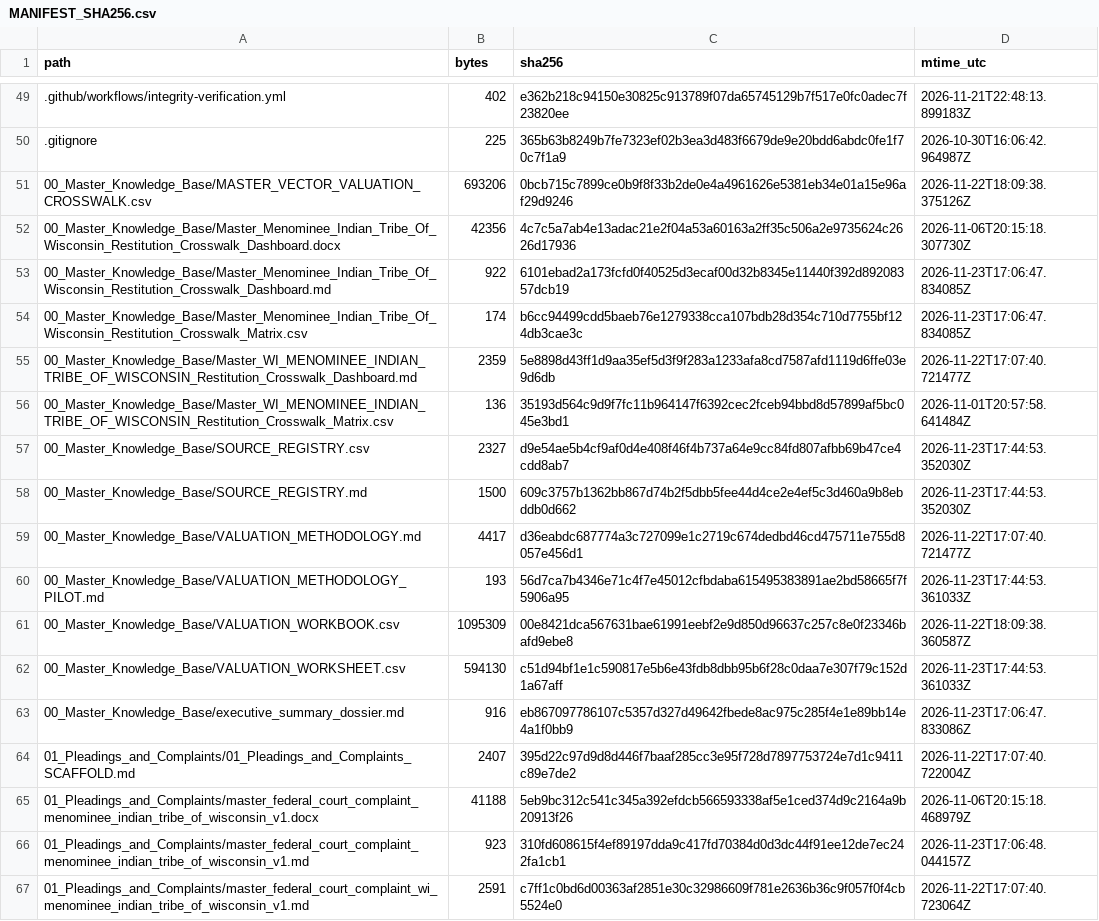
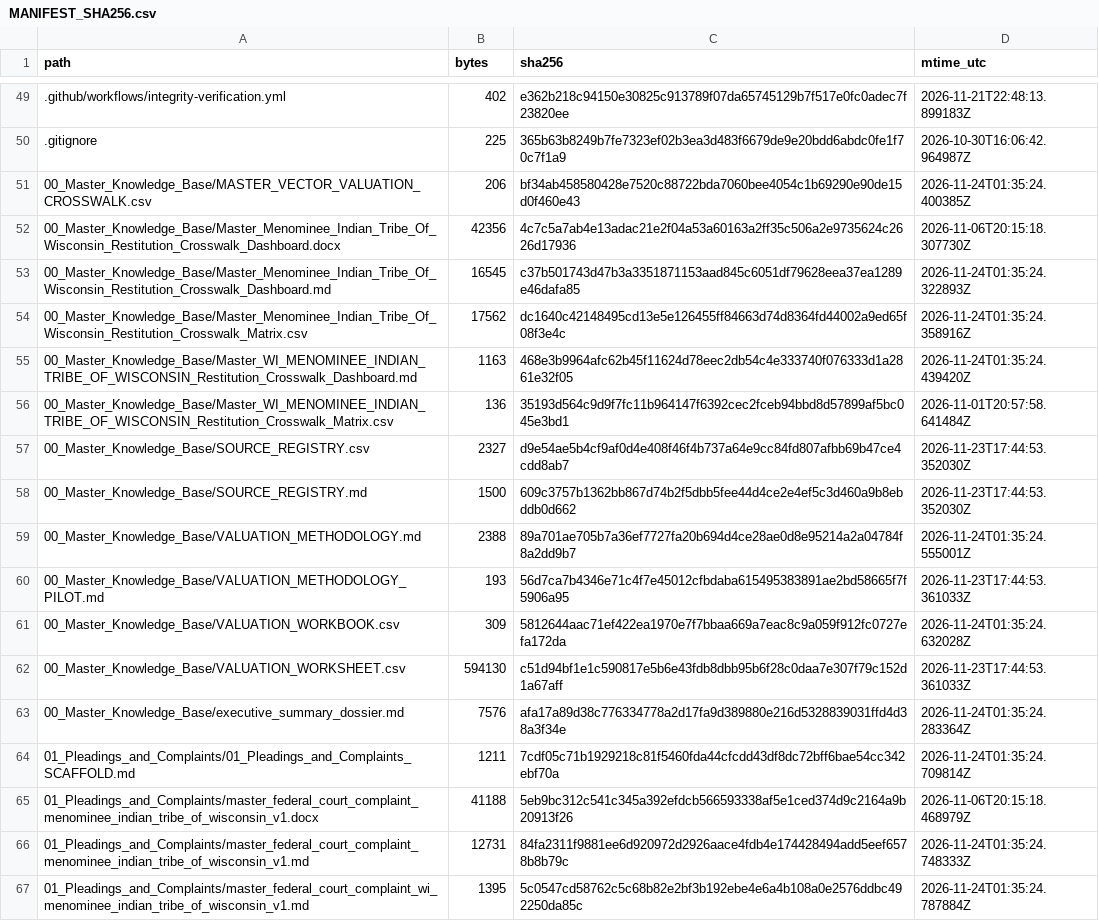
Before and after one commit to GlobalRestitutionAlliance/turtle-island-us-wi-menominee-indian-tribe-of-wisconsin-master-litigation, a CSV file: 99_Archives_and_Manifests/MANIFEST_SHA256.csv, drawn as a sheet; only a part is shown, gaps mark what is left out; the diff covers the shown part only.

```diff
--- a/99_Archives_and_Manifests/MANIFEST_SHA256.csv
+++ b/99_Archives_and_Manifests/MANIFEST_SHA256.csv
@@ -50,7 +50,7 @@ path,bytes,sha256,mtime_utc
 .gitignore,225,365b63b8249b7fe7323ef02b3ea3d483f6679de9e20bdd6abdc0fe1f70c7f1a9,2026-10-30T16:06:42.964987Z
-00_Master_Knowledge_Base/MASTER_VECTOR_VALUATION_CROSSWALK.csv,693206,0bcb715c7899ce0b9f8f33b2de0e4a4961626e5381eb34e01a15e96af29d9246,2026-11-22T18:09:38.375126Z
+00_Master_Knowledge_Base/MASTER_VECTOR_VALUATION_CROSSWALK.csv,206,bf34ab458580428e7520c88722bda7060bee4054c1b69290e90de15d0f460e43,2026-11-24T01:35:24.400385Z
 00_Master_Knowledge_Base/Master_Menominee_Indian_Tribe_Of_Wisconsin_Restitution_Crosswalk_Dashboard.docx,42356,4c7c5a7ab4e13adac21e2f04a53a60163a2ff35c506a2e9735624c2626d17936,2026-11-06T20:15:18.307730Z
-00_Master_Knowledge_Base/Master_Menominee_Indian_Tribe_Of_Wisconsin_Restitution_Crosswalk_Dashboard.md,922,6101ebad2a173fcfd0f40525d3ecaf00d32b8345e11440f392d89208357dcb19,2026-11-23T17:06:47.834085Z
-00_Master_Knowledge_Base/Master_Menominee_Indian_Tribe_Of_Wisconsin_Restitution_Crosswalk_Matrix.csv,174,b6cc94499cdd5baeb76e1279338cca107bdb28d354c710d7755bf124db3cae3c,2026-11-23T17:06:47.834085Z
-00_Master_Knowledge_Base/Master_WI_MENOMINEE_INDIAN_TRIBE_OF_WISCONSIN_Restitution_Crosswalk_Dashboard.md,2359,5e8898d43ff1d9aa35ef5d3f9f283a1233afa8cd7587afd1119d6ffe03e9d6db,2026-11-22T17:07:40.721477Z
+00_Master_Knowledge_Base/Master_Menominee_Indian_Tribe_Of_Wisconsin_Restitution_Crosswalk_Dashboard.md,16545,c37b501743d47b3a3351871153aad845c6051df79628eea37ea1289e46dafa85,2026-11-24T01:35:24.322893Z
+00_Master_Knowledge_Base/Master_Menominee_Indian_Tribe_Of_Wisconsin_Restitution_Crosswalk_Matrix.csv,17562,dc1640c42148495cd13e5e126455ff84663d74d8364fd44002a9ed65f08f3e4c,2026-11-24T01:35:24.358916Z
+00_Master_Knowledge_Base/Master_WI_MENOMINEE_INDIAN_TRIBE_OF_WISCONSIN_Restitution_Crosswalk_Dashboard.md,1163,468e3b9964afc62b45f11624d78eec2db54c4e333740f076333d1a2861e32f05,2026-11-24T01:35:24.439420Z
 00_Master_Knowledge_Base/Master_WI_MENOMINEE_INDIAN_TRIBE_OF_WISCONSIN_Restitution_Crosswalk_Matrix.csv,136,35193d564c9d9f7fc11b964147f6392cec2fceb94bbd8d57899af5bc045e3bd1,2026-11-01T20:57:58.641484Z
@@ -58,10 +58,10 @@ path,bytes,sha256,mtime_utc
 00_Master_Knowledge_Base/SOURCE_REGISTRY.md,1500,609c3757b1362bb867d74b2f5dbb5fee44d4ce2e4ef5c3d460a9b8ebddb0d662,2026-11-23T17:44:53.352030Z
-00_Master_Knowledge_Base/VALUATION_METHODOLOGY.md,4417,d36eabdc687774a3c727099e1c2719c674dedbd46cd475711e755d8057e456d1,2026-11-22T17:07:40.721477Z
+00_Master_Knowledge_Base/VALUATION_METHODOLOGY.md,2388,89a701ae705b7a36ef7727fa20b694d4ce28ae0d8e95214a2a04784f8a2dd9b7,2026-11-24T01:35:24.555001Z
 00_Master_Knowledge_Base/VALUATION_METHODOLOGY_PILOT.md,193,56d7ca7b4346e71c4f7e45012cfbdaba615495383891ae2bd58665f7f5906a95,2026-11-23T17:44:53.361033Z
-00_Master_Knowledge_Base/VALUATION_WORKBOOK.csv,1095309,00e8421dca567631bae61991eebf2e9d850d96637c257c8e0f23346bafd9ebe8,2026-11-22T18:09:38.360587Z
+00_Master_Knowledge_Base/VALUATION_WORKBOOK.csv,309,5812644aac71ef422ea1970e7f7bbaa669a7eac8c9a059f912fc0727efa172da,2026-11-24T01:35:24.632028Z
 00_Master_Knowledge_Base/VALUATION_WORKSHEET.csv,594130,c51d94bf1e1c590817e5b6e43fdb8dbb95b6f28c0daa7e307f79c152d1a67aff,2026-11-23T17:44:53.361033Z
-00_Master_Knowledge_Base/executive_summary_dossier.md,916,eb867097786107c5357d327d49642fbede8ac975c285f4e1e89bb14e4a1f0bb9,2026-11-23T17:06:47.833086Z
-01_Pleadings_and_Complaints/01_Pleadings_and_Complaints_SCAFFOLD.md,2407,395d22c97d9d8d446f7baaf285cc3e95f728d7897753724e7d1c9411c89e7de2,2026-11-22T17:07:40.722004Z
+00_Master_Knowledge_Base/executive_summary_dossier.md,7576,afa17a89d38c776334778a2d17fa9d389880e216d5328839031ffd4d38a3f34e,2026-11-24T01:35:24.283364Z
+01_Pleadings_and_Complaints/01_Pleadings_and_Complaints_SCAFFOLD.md,1211,7cdf05c71b1929218c81f5460fda44cfcdd43df8dc72bff6bae54cc342ebf70a,2026-11-24T01:35:24.709814Z
 01_Pleadings_and_Complaints/master_federal_court_complaint_menominee_indian_tribe_of_wisconsin_v1.docx,41188,5eb9bc312c541c345a392efdcb566593338af5e1ced374d9c2164a9b20913f26,2026-11-06T20:15:18.468979Z
-01_Pleadings_and_Complaints/master_federal_court_complaint_menominee_indian_tribe_of_wisconsin_v1.md,923,310fd608615f4ef89197dda9c417fd70384d0d3dc44f91ee12de7ec242fa1cb1,2026-11-23T17:06:48.044157Z
-01_Pleadings_and_Complaints/master_federal_court_complaint_wi_menominee_indian_tribe_of_wisconsin_v1.md,2591,c7ff1c0bd6d00363af2851e30c32986609f781e2636b36c9f057f0f4cb5524e0,2026-11-22T17:07:40.723064Z
+01_Pleadings_and_Complaints/master_federal_court_complaint_menominee_indian_tribe_of_wisconsin_v1.md,12731,84fa2311f9881ee6d920972d2926aace4fdb4e174428494add5eef6578b8b79c,2026-11-24T01:35:24.748333Z
+01_Pleadings_and_Complaints/master_federal_court_complaint_wi_menominee_indian_tribe_of_wisconsin_v1.md,1395,5c0547cd58762c5c68b82e2bf3b192ebe4e6a4b108a0e2576ddbc492250da85c,2026-11-24T01:35:24.787884Z
```
Also changed, not shown: 80 edited cells elsewhere in this file, 37 other files.
